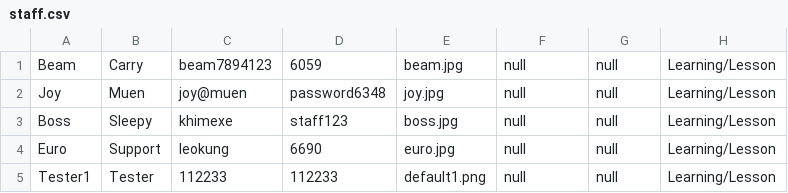
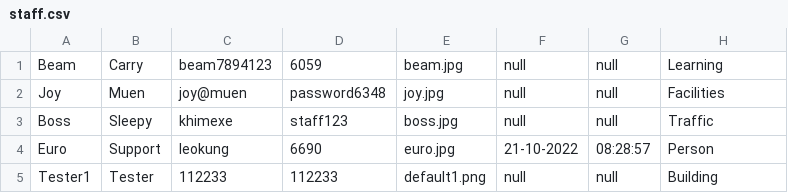
Before and after one commit to beam7894123/project-javaverse, a CSV file: filescsv/staff.csv, drawn as a sheet.

```diff
--- a/filescsv/staff.csv
+++ b/filescsv/staff.csv
@@ -1,5 +1,5 @@
-Beam,Carry,beam7894123,6059,beam.jpg,null,null,Learning/Lesson
-Joy,Muen,joy@muen,password6348,joy.jpg,null,null,Learning/Lesson
-Boss,Sleepy,khimexe,staff123,boss.jpg,null,null,Learning/Lesson
-Euro,Support,leokung,6690,euro.jpg,null,null,Learning/Lesson
-Tester1,Tester,112233,112233,default1.png,null,null,Learning/Lesson
+Beam,Carry,beam7894123,6059,beam.jpg,null,null,Learning
+Joy,Muen,joy@muen,password6348,joy.jpg,null,null,Facilities
+Boss,Sleepy,khimexe,staff123,boss.jpg,null,null,Traffic
+Euro,Support,leokung,6690,euro.jpg,21-10-2022 ,08:28:57,Person
+Tester1,Tester,112233,112233,default1.png,null,null,Building
```
Also changed, not shown: filescsv/register.csv, 2 other files.
